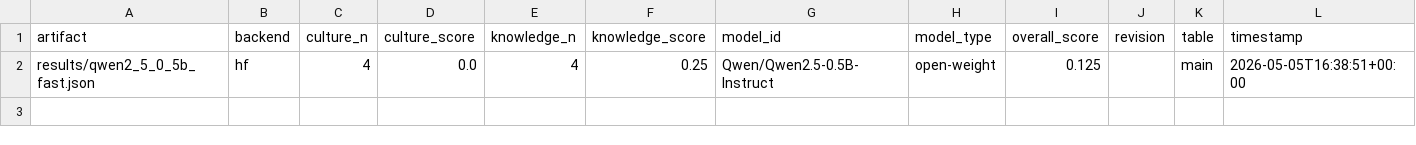
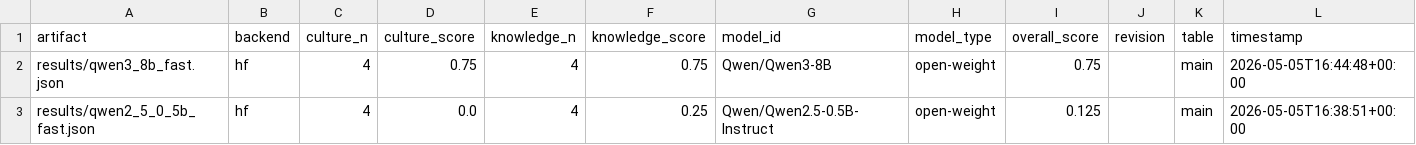
Before and after one commit to heyparsadev/persian-llm-eval, a CSV file: leaderboard/leaderboard.csv, drawn as a sheet.

Commit message:
Add Qwen3 8B baseline result

```diff
--- a/leaderboard/leaderboard.csv
+++ b/leaderboard/leaderboard.csv
@@ -1,2 +1,3 @@
 artifact,backend,culture_n,culture_score,knowledge_n,knowledge_score,model_id,model_type,overall_score,revision,table,timestamp
+results/qwen3_8b_fast.json,hf,4,0.75,4,0.75,Qwen/Qwen3-8B,open-weight,0.75,,main,2026-05-05T16:44:48+00:00
 results/qwen2_5_0_5b_fast.json,hf,4,0.0,4,0.25,Qwen/Qwen2.5-0.5B-Instruct,open-weight,0.125,,main,2026-05-05T16:38:51+00:00
```
Also changed, not shown: 5 other files.
